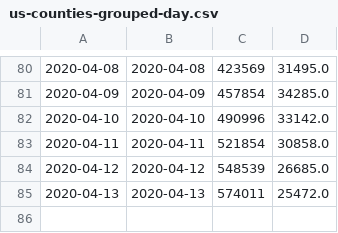
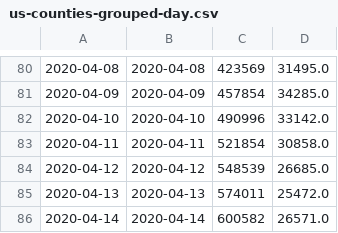
Before and after one commit to mebauer/covid-19-counties, a CSV file: data/us-counties-grouped-day.csv, drawn as a sheet; only a part is shown, gaps mark what is left out; the diff names each change by its address in the sheet, - before the commit and + after, or states it on an @@ line.

```diff
--- a/data/us-counties-grouped-day.csv
+++ b/data/us-counties-grouped-day.csv
+row 86: 2020-04-14 | 2020-04-14 | 600582 | 26571.0
```
Also changed, not shown: data/us-counties-grouped-bar.csv, 26 other files.
